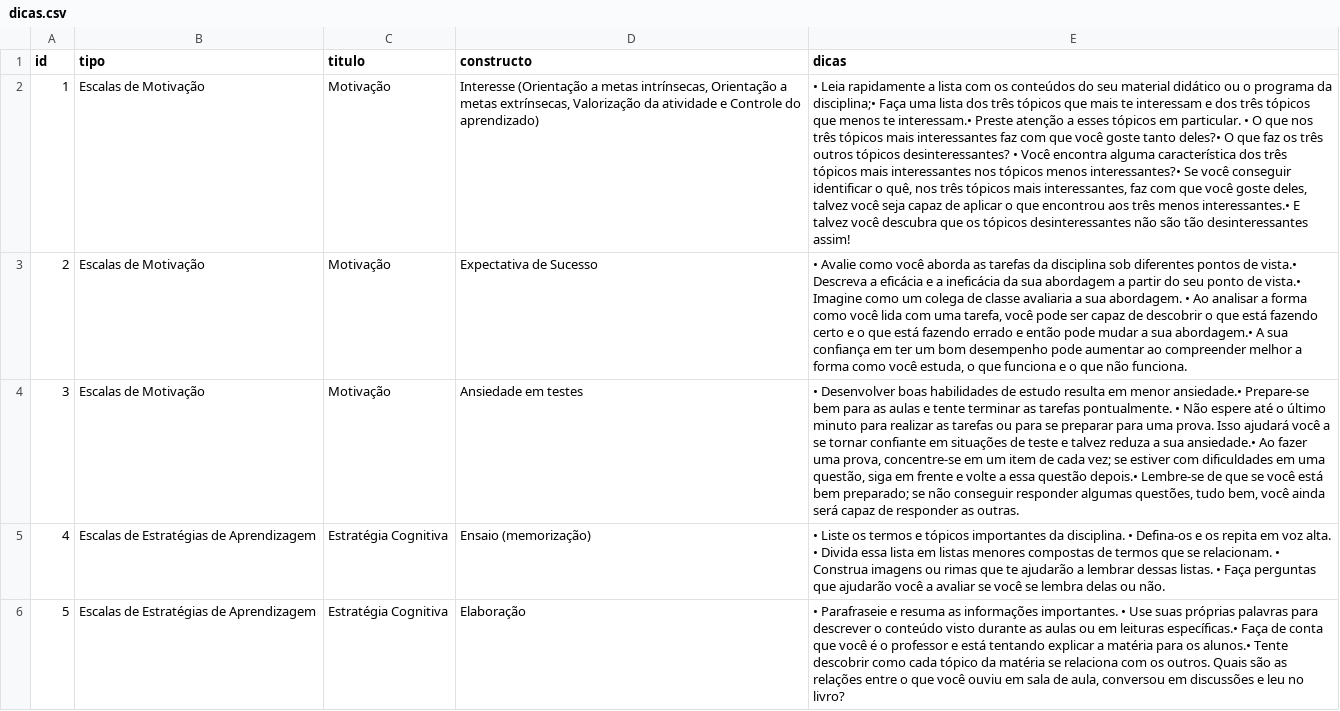
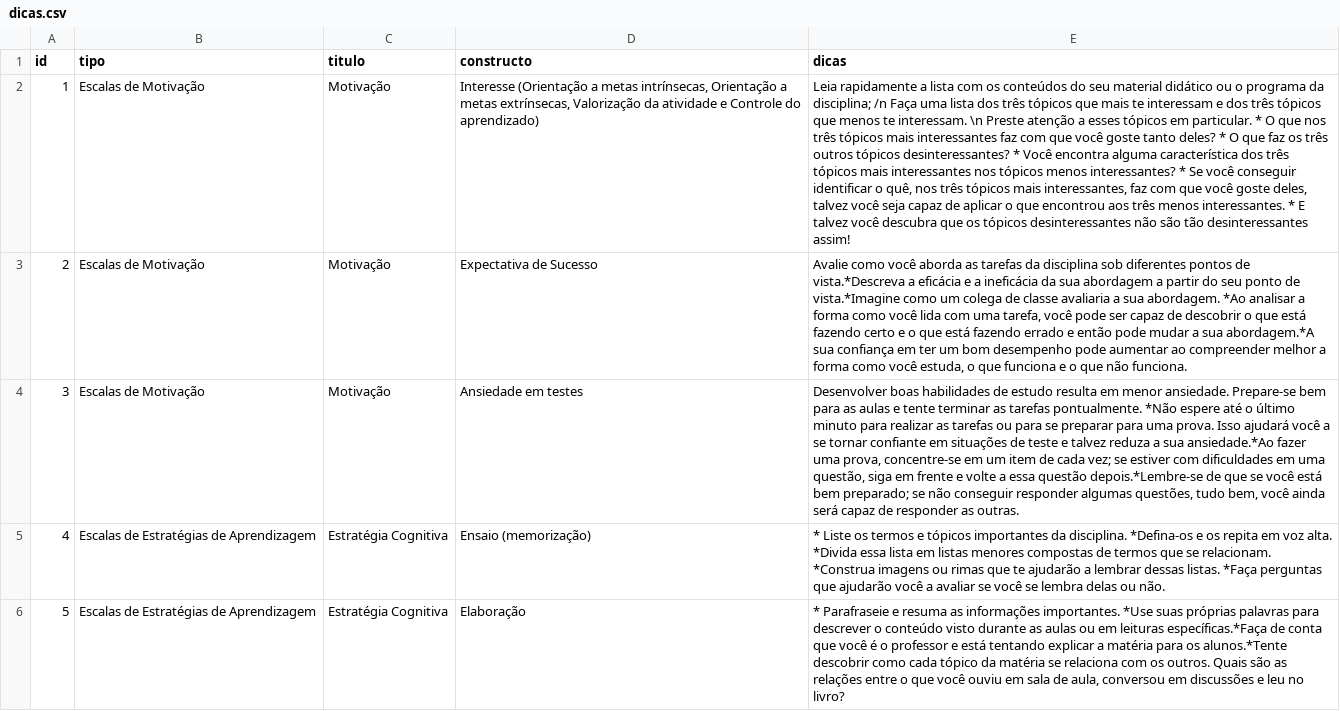
Before and after one commit to giseldo/app_autorregulacao, a CSV file: datasets/dicas.csv, drawn as a sheet; only a part is shown; the diff covers the shown part only; the diff names each change by its address in the sheet, - before the commit and + after, or states it on an @@ line.

```diff
--- a/datasets/dicas.csv
+++ b/datasets/dicas.csv
-E2 (dicas): • Leia rapidamente a lista com os conteúdos do seu material didático ou o programa da disciplina;• Faça uma lista dos três tópicos que mais te interessam e dos três tópicos que menos te interessam.• Preste atenção a esses tópicos em particular. • O que nos três tópicos mais interessantes faz com que você goste tanto deles?• O que faz os três outros tópicos desinteressantes? • Você encontra alguma característica dos três tópicos mais interessantes nos tópicos menos interessantes?• Se você conseguir identificar o quê, nos três tópicos mais interessantes, faz com que você goste deles, talvez você seja capaz de aplicar o que encontrou aos três menos interessantes.• E talvez…
+E2 (dicas): Leia rapidamente a lista com os conteúdos do seu material didático ou o programa da disciplina; /n Faça uma lista dos três tópicos que mais te interessam e dos três tópicos que menos te interessam. \n Preste atenção a esses tópicos em particular. * O que nos três tópicos mais interessantes faz com que você goste tanto deles? * O que faz os três outros tópicos desinteressantes? * Você encontra alguma característica dos três tópicos mais interessantes nos tópicos menos interessantes? * Se você conseguir identificar o quê, nos três tópicos mais interessantes, faz com que você goste deles, talvez você seja capaz de aplicar o que encontrou aos três menos interessantes. * E talvez…
-E3 (dicas): • Avalie como você aborda as tarefas da disciplina sob diferentes pontos de vista.• Descreva a eficácia e a ineficácia da sua abordagem a partir do seu ponto de vista.• Imagine como um colega de classe avaliaria a sua abordagem. • Ao analisar a forma como você lida com uma tarefa, você pode ser capaz de descobrir o que está fazendo certo e o que está fazendo errado e então pode mudar a sua abordagem.• A sua confiança…
+E3 (dicas): Avalie como você aborda as tarefas da disciplina sob diferentes pontos de vista.*Descreva a eficácia e a ineficácia da sua abordagem a partir do seu ponto de vista.*Imagine como um colega de classe avaliaria a sua abordagem. *Ao analisar a forma como você lida com uma tarefa, você pode ser capaz de descobrir o que está fazendo certo e o que está fazendo errado e então pode mudar a sua abordagem.*A sua confiança…
-E4 (dicas): • Desenvolver boas habilidades de estudo resulta em menor ansiedade.• Prepare-se bem para as aulas e tente terminar as tarefas pontualmente. • Não espere até o último minuto para realizar as tarefas ou para se preparar para uma prova. Isso ajudará você a se tornar confiante em situações de teste e talvez reduza a sua ansiedade.• Ao fazer uma prova, concentre-se em um item de cada vez; se estiver com dificuldades em uma questão, siga em frente e volte a essa questão depois.• Lembre-se de que…
+E4 (dicas): Desenvolver boas habilidades de estudo resulta em menor ansiedade. Prepare-se bem para as aulas e tente terminar as tarefas pontualmente. *Não espere até o último minuto para realizar as tarefas ou para se preparar para uma prova. Isso ajudará você a se tornar confiante em situações de teste e talvez reduza a sua ansiedade.*Ao fazer uma prova, concentre-se em um item de cada vez; se estiver com dificuldades em uma questão, siga em frente e volte a essa questão depois.*Lembre-se de que…
-E5 (dicas): • Liste os termos e tópicos importantes da disciplina. • Defina-os e os repita em voz alta. • Divida essa lista em listas menores compostas de termos que se relacionam. • Construa imagens ou rimas que te ajudarão a lembrar dessas listas. • Faça perguntas que…
+E5 (dicas): * Liste os termos e tópicos importantes da disciplina. *Defina-os e os repita em voz alta. *Divida essa lista em listas menores compostas de termos que se relacionam. *Construa imagens ou rimas que te ajudarão a lembrar dessas listas. *Faça perguntas que…
-E6 (dicas): • Parafraseie e resuma as informações importantes. • Use suas próprias palavras para descrever o conteúdo visto durante as aulas ou em leituras específicas.• Faça de conta que você é o professor e está tentando explicar a matéria para os alunos.• Tente descobrir como…
+E6 (dicas): * Parafraseie e resuma as informações importantes. *Use suas próprias palavras para descrever o conteúdo visto durante as aulas ou em leituras específicas.*Faça de conta que você é o professor e está tentando explicar a matéria para os alunos.*Tente descobrir como…
```
Also changed, not shown: 4 edited cells elsewhere in this file, datasets/mslq.csv, 20 other files.
